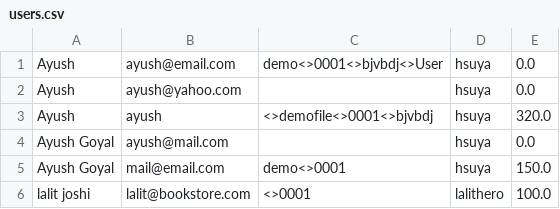
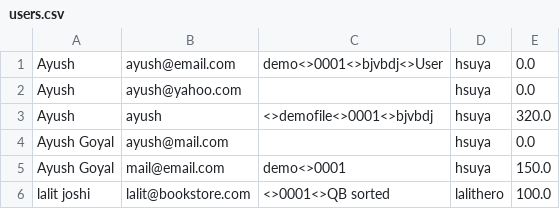
Before and after one commit to Ayush750502/Bite-XL-Project, a CSV file: VirtualBookStore/users.csv, drawn as a sheet.

```diff
--- a/VirtualBookStore/users.csv
+++ b/VirtualBookStore/users.csv
@@ -5,2 +5,2 @@ Ayush Goyal,ayush@mail.com,,hsuya,0.0
 Ayush Goyal,mail@email.com,demo<>0001,hsuya,150.0
-lalit joshi,lalit@bookstore.com,<>0001,lalithero,100.0
+lalit joshi,lalit@bookstore.com,<>0001<>QB sorted,lalithero,100.0
```
Also changed, not shown: VirtualBookStore/books.csv, 5 other files.
